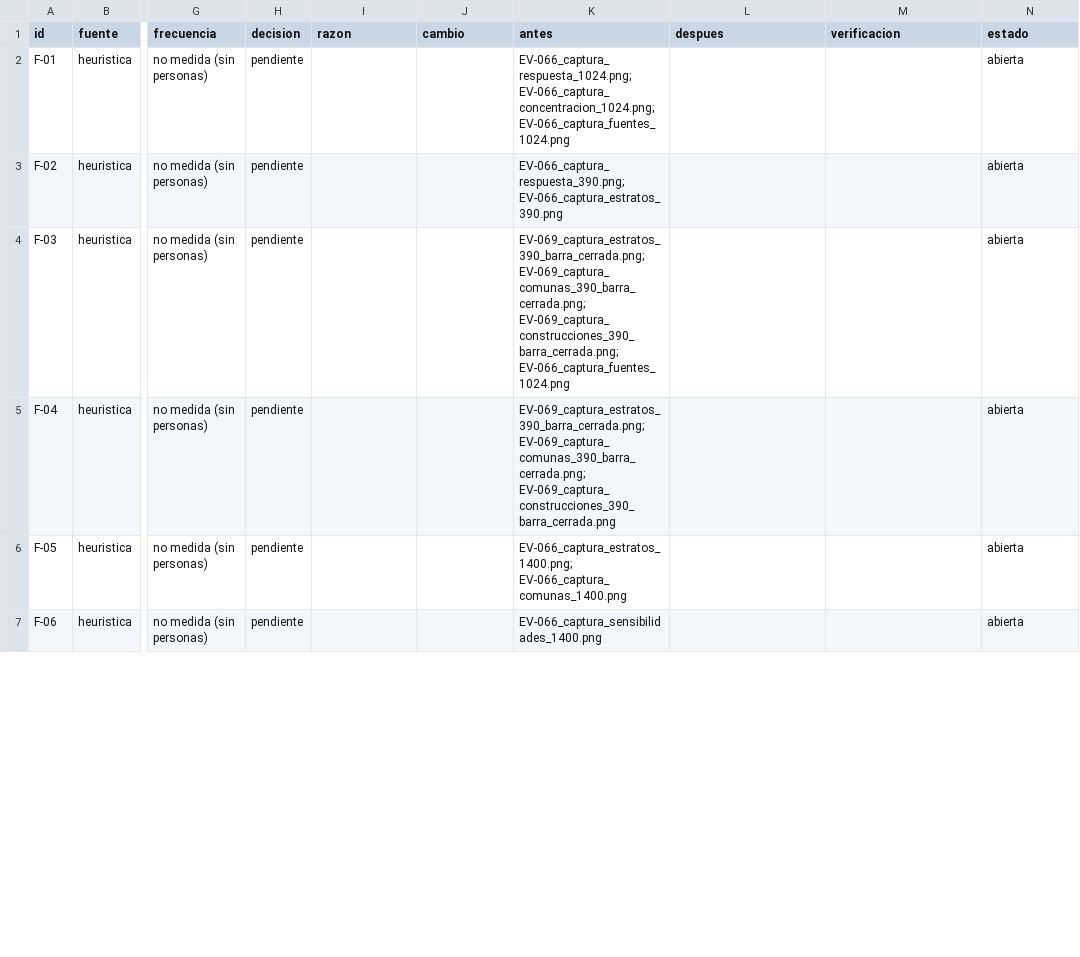
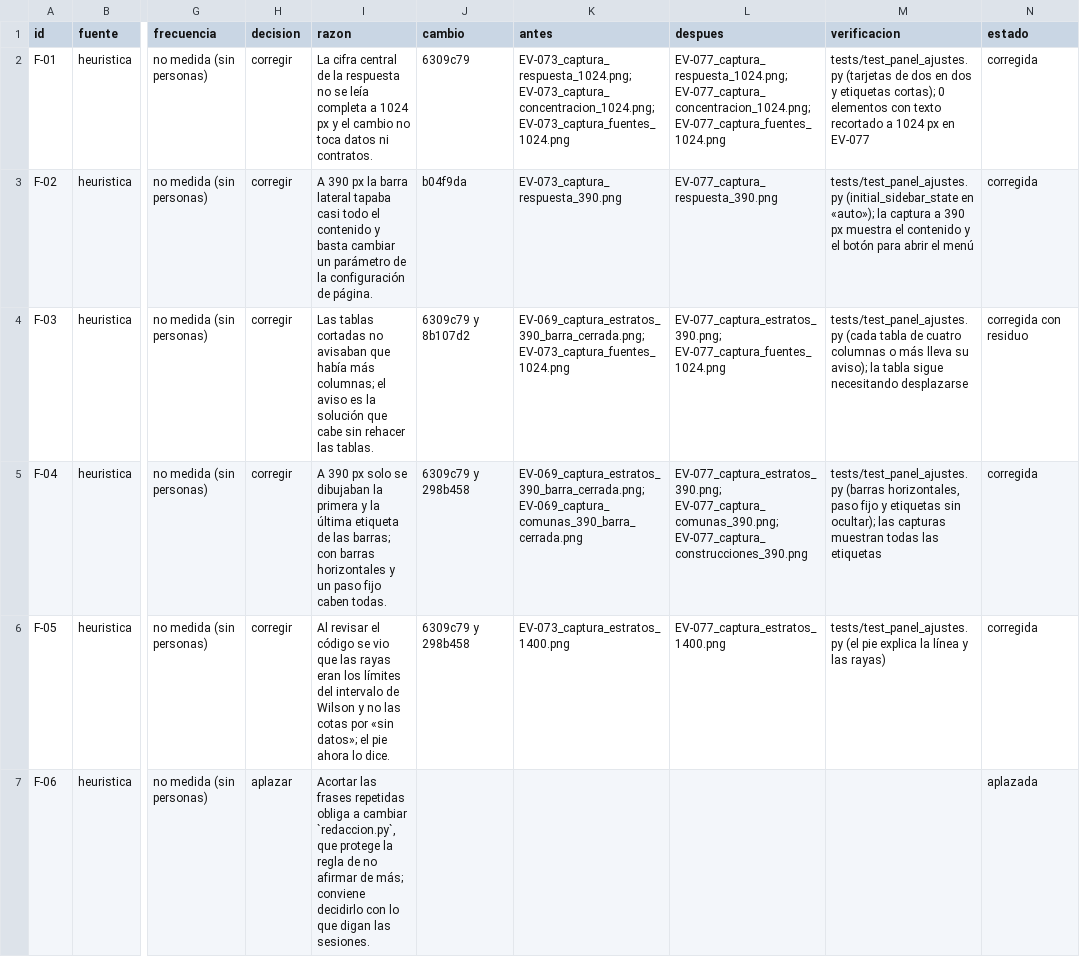
Before and after one commit to DanielAlxzBrand/etl-sismo-cali-2026, a CSV file: docs/usuarios/registro_de_friccion.csv, drawn as a sheet; only a part is shown, gaps mark what is left out; the diff covers the shown part only; the diff names each change by its address in the sheet, - before the commit and + after, or states it on an @@ line.

Commit message:
Reevaluación tras los ajustes, registro de fricciones y trazabilidad de cambios con decisión, razón, antes, después y verificación de F-01 a F-14

```diff
--- a/docs/usuarios/registro_de_friccion.csv
+++ b/docs/usuarios/registro_de_friccion.csv
-H2:H6 (decision): pendiente
+H2:H6 (decision): corregir
-I2 (razon): (empty)
+I2 (razon): La cifra central de la respuesta no se leía completa a 1024 px y el cambio no toca datos ni contratos.
-J2 (cambio): (empty)
+J2 (cambio): 6309c79
-K2 (antes): EV-066_captura_respuesta_1024.png; EV-066_captura_concentracion_1024.png; EV-066_captura_fuentes_1024.png
+K2 (antes): EV-073_captura_respuesta_1024.png; EV-073_captura_concentracion_1024.png; EV-073_captura_fuentes_1024.png
-L2 (despues): (empty)
+L2 (despues): EV-077_captura_respuesta_1024.png; EV-077_captura_concentracion_1024.png; EV-077_captura_fuentes_1024.png
-M2 (verificacion): (empty)
+M2 (verificacion): tests/test_panel_ajustes.py (tarjetas de dos en dos y etiquetas cortas); 0 elementos con texto recortado a 1024 px en EV-077
-N2:N3 (estado): abierta
+N2:N3 (estado): corregida
-I3 (razon): (empty)
+I3 (razon): A 390 px la barra lateral tapaba casi todo el contenido y basta cambiar un parámetro de la configuración de página.
-J3 (cambio): (empty)
+J3 (cambio): b04f9da
-K3 (antes): EV-066_captura_respuesta_390.png; EV-066_captura_estratos_390.png
+K3 (antes): EV-073_captura_respuesta_390.png
-L3 (despues): (empty)
+L3 (despues): EV-077_captura_respuesta_390.png
-M3 (verificacion): (empty)
+M3 (verificacion): tests/test_panel_ajustes.py (initial_sidebar_state en «auto»); la captura a 390 px muestra el contenido y el botón para abrir el menú
-I4 (razon): (empty)
+I4 (razon): Las tablas cortadas no avisaban que había más columnas; el aviso es la solución que cabe sin rehacer las tablas.
-J4 (cambio): (empty)
+J4 (cambio): 6309c79 y 8b107d2
-K4 (antes): EV-069_captura_estratos_390_barra_cerrada.png; EV-069_captura_comunas_390_barra_cerrada.png; EV-069_captura_construcciones_390_barra_cerrada.png; EV-066_captura_fuentes_1024.png
+K4 (antes): EV-069_captura_estratos_390_barra_cerrada.png; EV-073_captura_fuentes_1024.png
-L4 (despues): (empty)
+L4 (despues): EV-077_captura_estratos_390.png; EV-077_captura_fuentes_1024.png
-M4 (verificacion): (empty)
+M4 (verificacion): tests/test_panel_ajustes.py (cada tabla de cuatro columnas o más lleva su aviso); la tabla sigue necesitando desplazarse
-N4 (estado): abierta
+N4 (estado): corregida con residuo
-I5 (razon): (empty)
+I5 (razon): A 390 px solo se dibujaban la primera y la última etiqueta de las barras; con barras horizontales y un paso fijo caben todas.
-J5:J6 (cambio): (empty)
+J5:J6 (cambio): 6309c79 y 298b458
-K5 (antes): EV-069_captura_estratos_390_barra_cerrada.png; EV-069_captura_comunas_390_barra_cerrada.png; EV-069_captura_construcciones_390_barra_cerrada.png
+K5 (antes): EV-069_captura_estratos_390_barra_cerrada.png; EV-069_captura_comunas_390_barra_cerrada.png
-L5 (despues): (empty)
+L5 (despues): EV-077_captura_estratos_390.png; EV-077_captura_comunas_390.png; EV-077_captura_construcciones_390.png
-M5 (verificacion): (empty)
+M5 (verificacion): tests/test_panel_ajustes.py (barras horizontales, paso fijo y etiquetas sin ocultar); las capturas muestran todas las etiquetas
-N5:N6 (estado): abierta
+N5:N6 (estado): corregida
-I6 (razon): (empty)
+I6 (razon): Al revisar el código se vio que las rayas eran los límites del intervalo de Wilson y no las cotas por «sin datos»; el pie ahora lo dice.
-K6 (antes): EV-066_captura_estratos_1400.png; EV-066_captura_comunas_1400.png
+K6 (antes): EV-073_captura_estratos_1400.png
-L6 (despues): (empty)
+L6 (despues): EV-077_captura_estratos_1400.png
-M6 (verificacion): (empty)
+M6 (verificacion): tests/test_panel_ajustes.py (el pie explica la línea y las rayas)
-H7 (decision): pendiente
+H7 (decision): aplazar
-I7 (razon): (empty)
+I7 (razon): Acortar las frases repetidas obliga a cambiar `redaccion.py`, que protege la regla de no afirmar de más; conviene decidirlo con lo que digan las sesiones.
-K7 (antes): EV-066_captura_sensibilidades_1400.png
+K7 (antes): (empty)
-N7 (estado): abierta
+N7 (estado): aplazada
```
Also changed, not shown: 44 edited cells elsewhere in this file, 3 other files.
